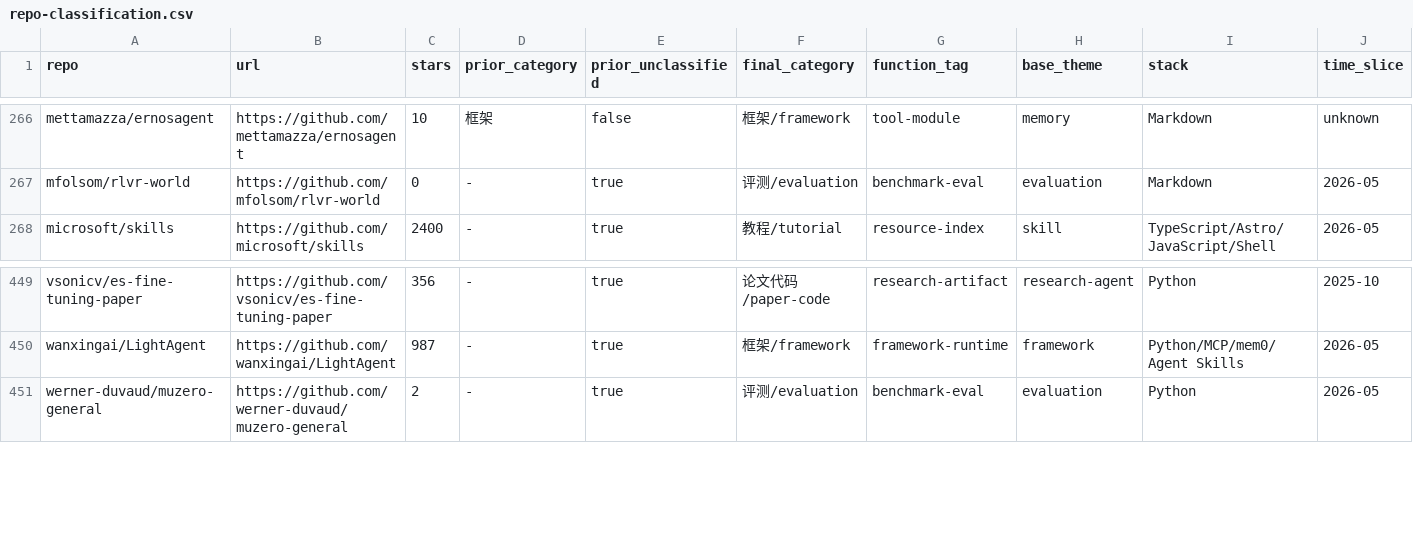
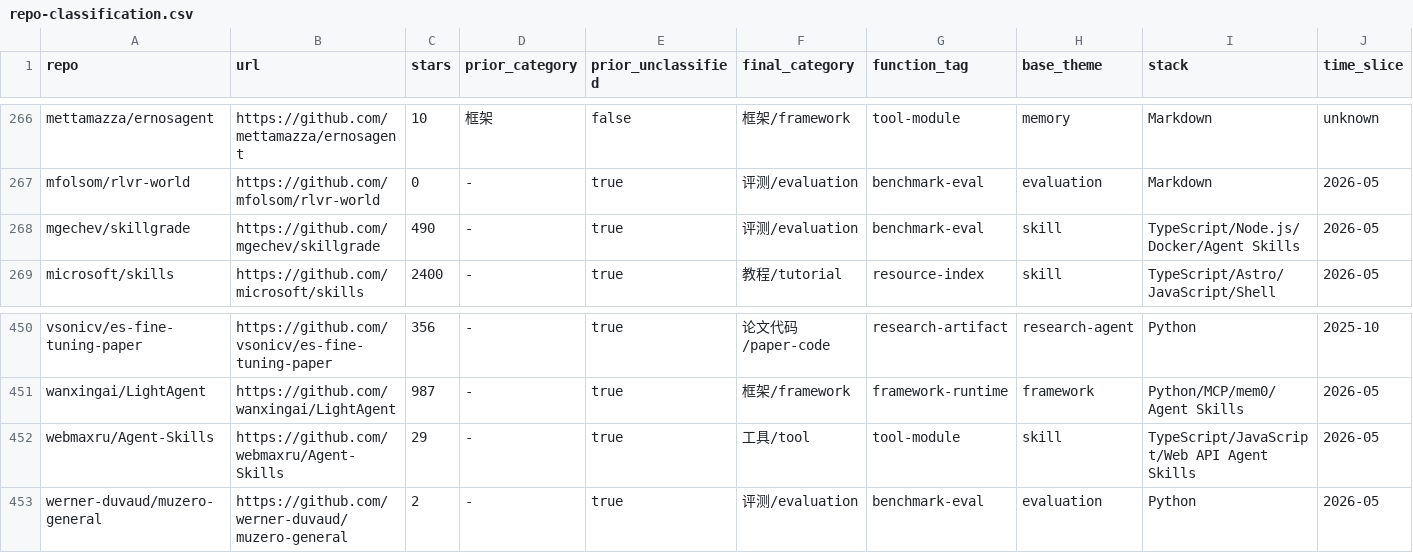
Before and after one commit to Shiyao-Huang/awesome-agent-evolution, a CSV file: research/repo-classification.csv, drawn as a sheet; only a part is shown, gaps mark what is left out; rows hold the shown columns only; the diff names each change by its address in the sheet, - before the commit and + after, or states it on an @@ line.

Commit message:
data: refresh hourly public metadata

```diff
--- a/research/repo-classification.csv
+++ b/research/repo-classification.csv
+row 268: mgechev/skillgrade | https://github.com/mgechev/skillgrade | 490 | - | true | 评测/evaluation | benchmark-eval | skill | TypeScript/Node.js/Docker/Agent Skills | 2026-05
+row 452: webmaxru/Agent-Skills | https://github.com/webmaxru/Agent-Skills | 29 | - | true | 工具/tool | tool-module | skill | TypeScript/JavaScript/Web API Agent Skills | 2026-05
```
Also changed, not shown: 43 other files.
